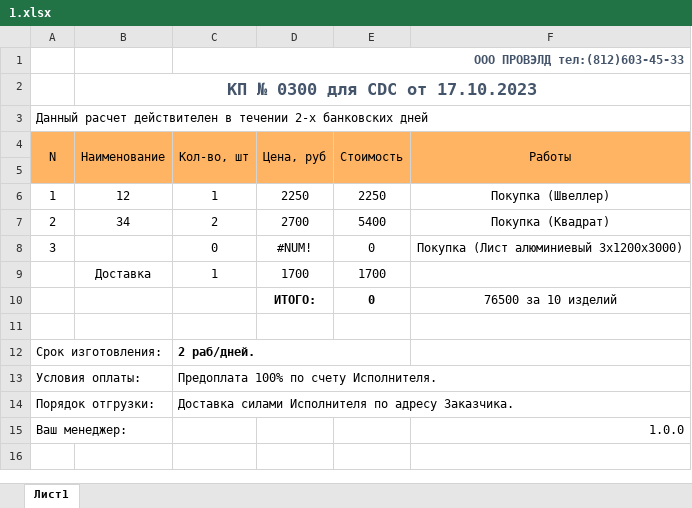
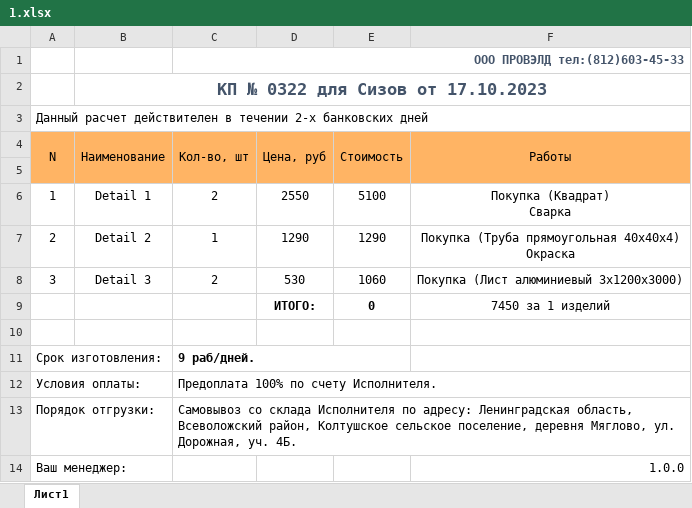
Before and after one commit to Masterlevwin/Metal-Code, an Excel workbook: Images/1.xlsx, sheet Лист1, drawn as a sheet; values as stored, in another font and other column widths than the file's, no borders; charts and pictures not drawn; removed rows and columns are numbered as before the commit, all else as after; ↵ is a line break in a cell; the diff names each change by its address in the sheet, - before the commit and + after, or states it on an @@ line.

```diff
--- a/Images/1.xlsx (sheet Лист1)
+++ b/Images/1.xlsx (sheet Лист1)
-B2 (Наименование): КП № 0300 для CDC от 17.10.2023
+B2 (Наименование): КП № 0322 для Сизов от 17.10.2023
-row 6: 1 | 12 | 1 | 2250 | 2250 | Покупка (Швеллер)
-row 7: 2 | 34 | 2 | 2700 | 5400 | Покупка (Квадрат)
+row 6: 1 | Detail 1 | 2 | 2550 | 5100 | Покупка (Квадрат) ↵ Сварка
+row 7: 2 | Detail 2 | 1 | 1290 | 1290 | Покупка (Труба прямоугольная 40х40х4) ↵ Окраска
-B8 (Наименование): (empty)
+B8 (Наименование): Detail 3
-C8 (Кол-во, шт): 0
+C8 (Кол-во, шт): 2
-D8 (Цена, руб): #NUM!
+D8 (Цена, руб): 530
-E8 (Стоимость): 0
+E8 (Стоимость): 1060
-row 9:  | Доставка | 1 | 1700 | 1700
-F9 (Работы): 76500 за 10 изделий
+F9 (Работы): 7450 за 1 изделий
-C11 (Кол-во, шт): 2 раб/дней.
+C11 (Кол-во, шт): 9 раб/дней.
-C13 (Кол-во, шт): Доставка силами Исполнителя по адресу Заказчика.
+C13 (Кол-во, шт): Самовывоз со склада Исполнителя по адресу: Ленинградская область, Всеволожский район, Колтушское сельское поселение, деревня Мяглово, ул. Дорожная, уч. 4Б.
+C13:F13 merged
```
Also changed, not shown: 7 other files.
